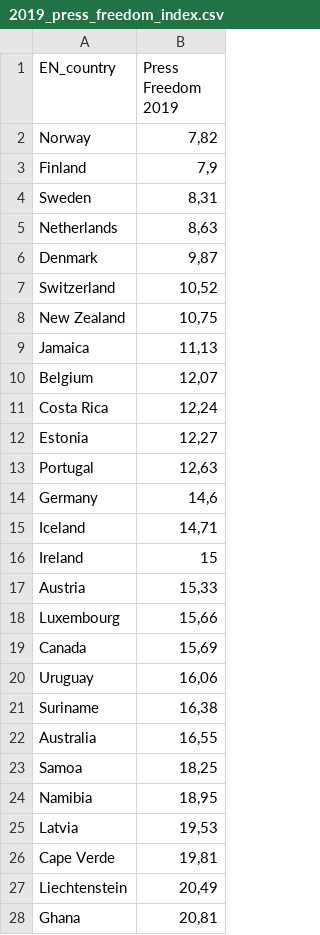
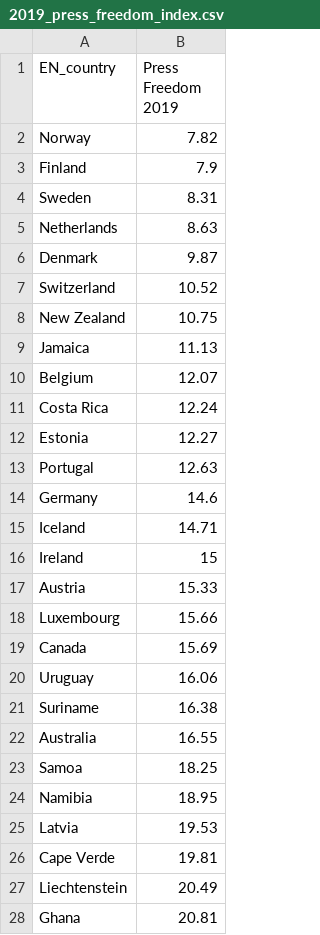
Before and after one commit to stefanthaler/stefanthaler.github.io, a CSV file: projects/country_ranking/data_sources/2019_press_freedom_index.csv, drawn as a sheet; only a part is shown; the diff covers the shown part only.

```diff
--- a/projects/country_ranking/data_sources/2019_press_freedom_index.csv
+++ b/projects/country_ranking/data_sources/2019_press_freedom_index.csv
@@ -1,28 +1,28 @@
 EN_country,Press Freedom 2019
-Norway,"7,82"
-Finland,"7,9"
-Sweden,"8,31"
-Netherlands,"8,63"
-Denmark,"9,87"
-Switzerland,"10,52"
-New Zealand,"10,75"
-Jamaica,"11,13"
-Belgium,"12,07"
-Costa Rica,"12,24"
-Estonia,"12,27"
-Portugal,"12,63"
-Germany,"14,6"
-Iceland,"14,71"
+Norway,"7.82"
+Finland,"7.9"
+Sweden,"8.31"
+Netherlands,"8.63"
+Denmark,"9.87"
+Switzerland,"10.52"
+New Zealand,"10.75"
+Jamaica,"11.13"
+Belgium,"12.07"
+Costa Rica,"12.24"
+Estonia,"12.27"
+Portugal,"12.63"
+Germany,"14.6"
+Iceland,"14.71"
 Ireland,15
-Austria,"15,33"
-Luxembourg,"15,66"
-Canada,"15,69"
-Uruguay,"16,06"
-Suriname,"16,38"
-Australia,"16,55"
-Samoa,"18,25"
-Namibia,"18,95"
-Latvia,"19,53"
-Cape Verde,"19,81"
-Liechtenstein,"20,49"
-Ghana,"20,81"
+Austria,"15.33"
+Luxembourg,"15.66"
+Canada,"15.69"
+Uruguay,"16.06"
+Suriname,"16.38"
+Australia,"16.55"
+Samoa,"18.25"
+Namibia,"18.95"
+Latvia,"19.53"
+Cape Verde,"19.81"
+Liechtenstein,"20.49"
+Ghana,"20.81"
```
Also changed, not shown: 151 edited cells elsewhere in this file, projects/country_ranking/merged.csv, projects/country_ranking/merged_filtered.csv, 6 other files.
